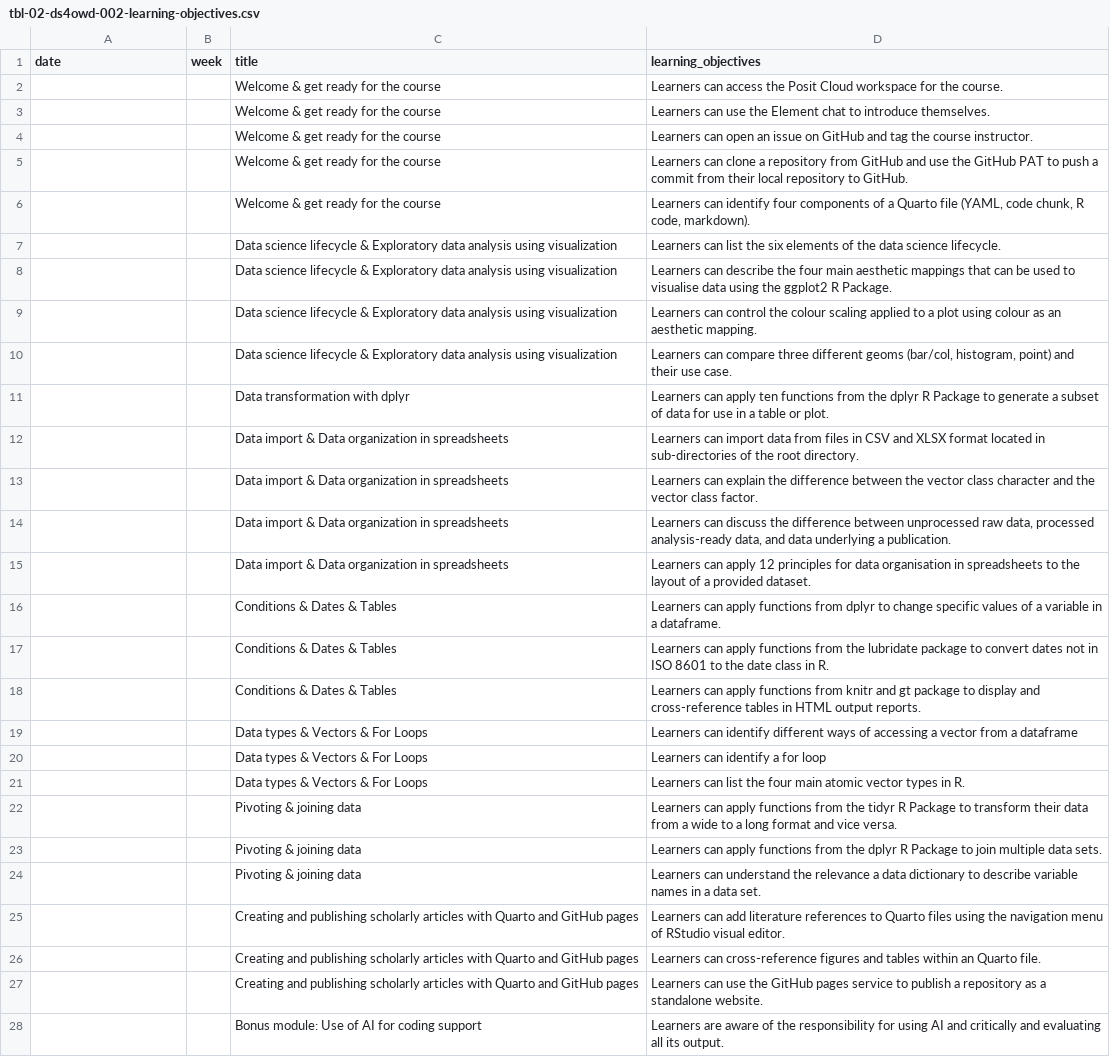
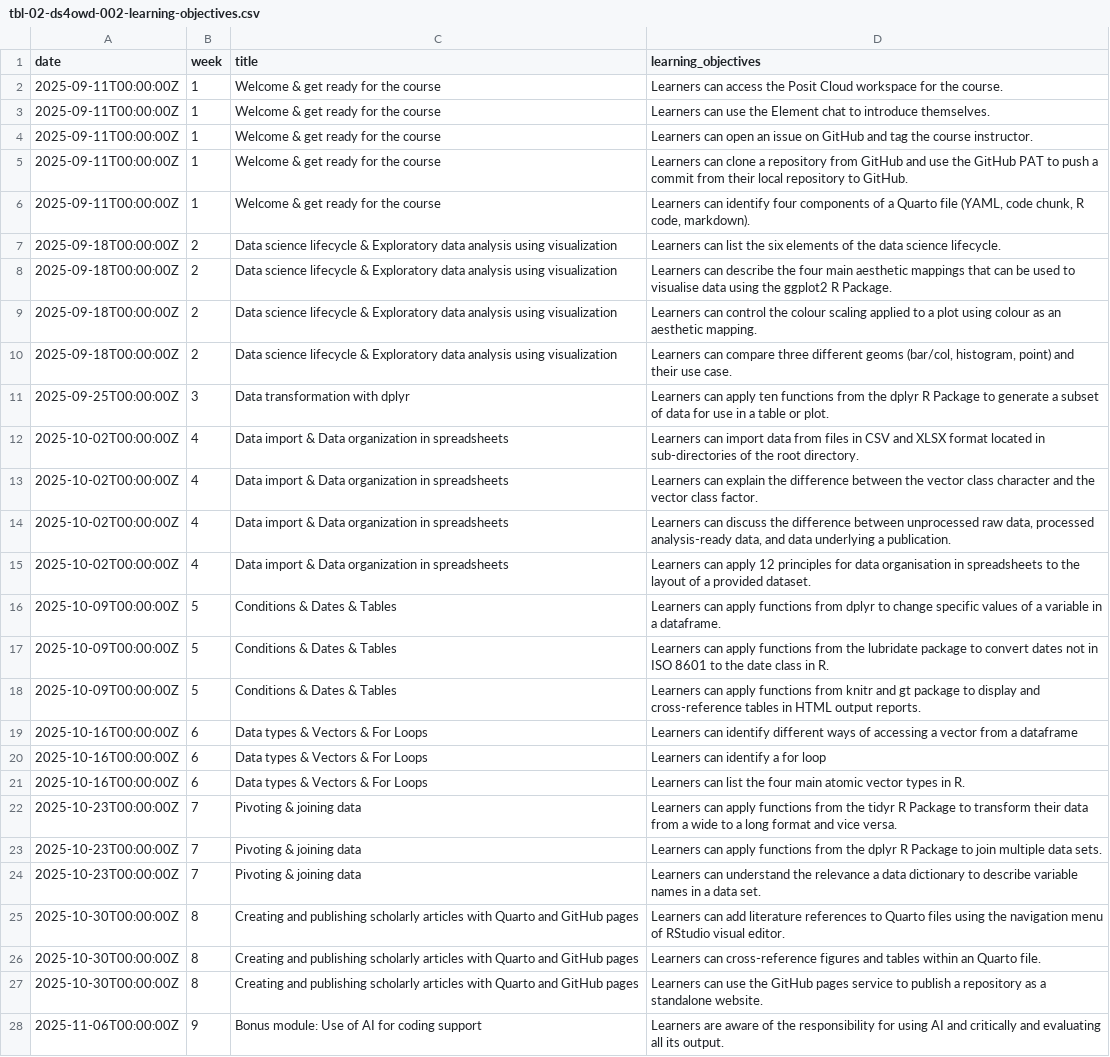
Before and after one commit to ds4owd-002/website, a CSV file: data/tbl-02-ds4owd-002-learning-objectives.csv, drawn as a sheet; only a part is shown; the diff covers the shown part only; the diff names each change by its address in the sheet, - before the commit and + after, or states it on an @@ line.

Commit message:
fix link; update objectives dates

```diff
--- a/data/tbl-02-ds4owd-002-learning-objectives.csv
+++ b/data/tbl-02-ds4owd-002-learning-objectives.csv
-A2:A6 (date): (empty)
+A2:A6 (date): 2025-09-11T00:00:00Z
-B2:B6 (week): (empty)
+B2:B6 (week): 1
-A7:A10 (date): (empty)
+A7:A10 (date): 2025-09-18T00:00:00Z
-B7:B10 (week): (empty)
+B7:B10 (week): 2
-A11 (date): (empty)
+A11 (date): 2025-09-25T00:00:00Z
-B11 (week): (empty)
+B11 (week): 3
-A12:A15 (date): (empty)
+A12:A15 (date): 2025-10-02T00:00:00Z
-B12:B15 (week): (empty)
+B12:B15 (week): 4
-A16:A18 (date): (empty)
+A16:A18 (date): 2025-10-09T00:00:00Z
-B16:B18 (week): (empty)
+B16:B18 (week): 5
-A19:A21 (date): (empty)
+A19:A21 (date): 2025-10-16T00:00:00Z
-B19:B21 (week): (empty)
+B19:B21 (week): 6
-A22:A24 (date): (empty)
+A22:A24 (date): 2025-10-23T00:00:00Z
-B22:B24 (week): (empty)
+B22:B24 (week): 7
-A25:A27 (date): (empty)
+A25:A27 (date): 2025-10-30T00:00:00Z
-B25:B27 (week): (empty)
+B25:B27 (week): 8
-A28 (date): (empty)
+A28 (date): 2025-11-06T00:00:00Z
-B28 (week): (empty)
+B28 (week): 9
```
Also changed, not shown: 10 removed rows and 16 edited cells elsewhere in this file, 1 other file.
